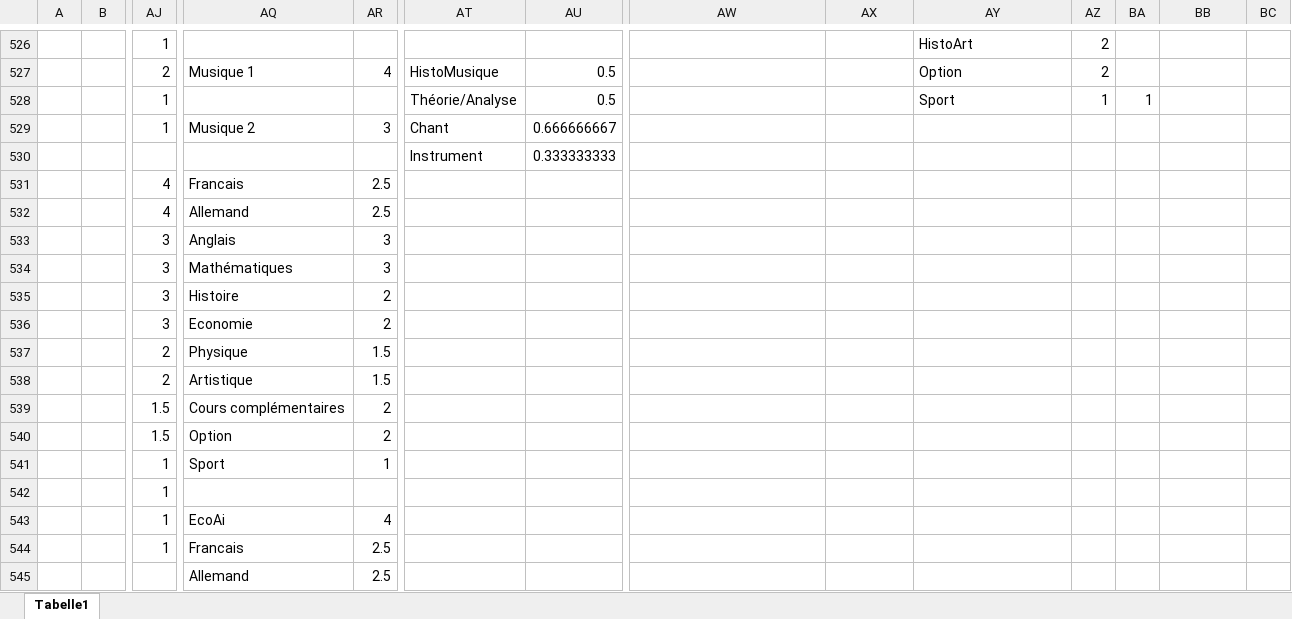
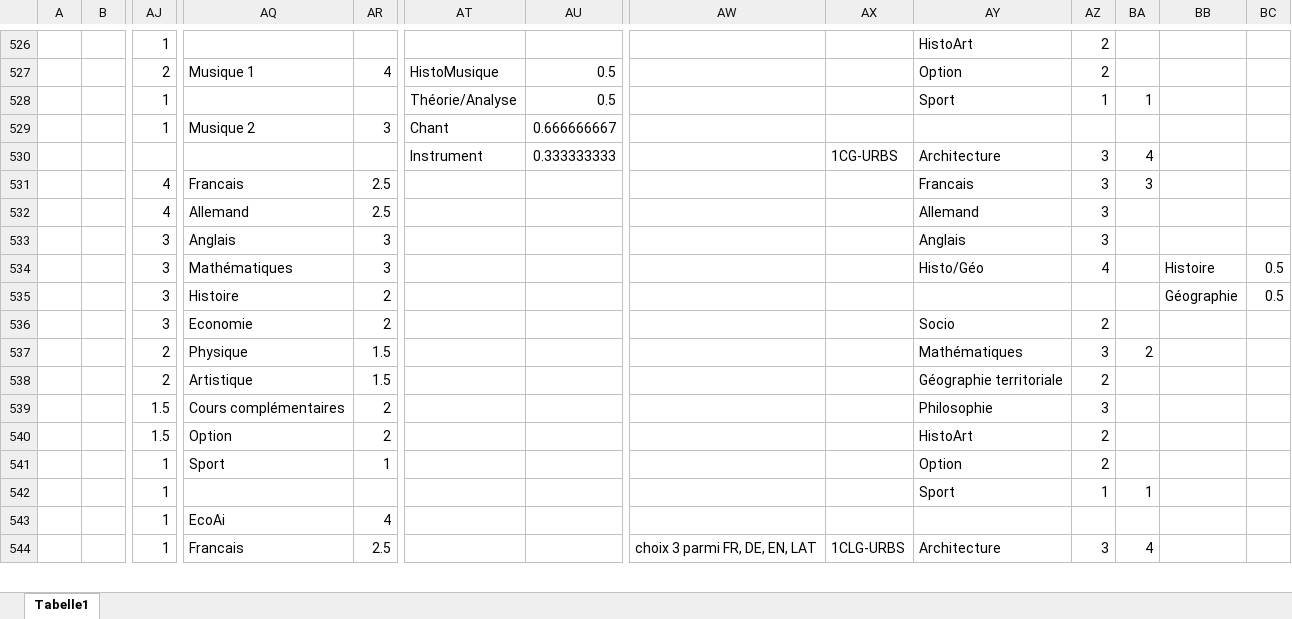
Before and after one commit to Felix3qH4/Luxembourgish_Lycee_Classes, an Excel workbook: Classique_Classes.xlsx, sheet Tabelle1, drawn as a sheet; only a part is shown, gaps mark what is left out; values as stored, in another font and other column widths than the file's, no cell formats; removed rows and columns are numbered as before the commit, all else as after; rows hold the shown columns only; the diff covers the shown part only; the diff names each change by its address in the sheet, - before the commit and + after, or states it on an @@ line.

```diff
--- a/Classique_Classes.xlsx (sheet Tabelle1)
+++ b/Classique_Classes.xlsx (sheet Tabelle1)
-row 530:  |  |  |  |  | Instrument | 0.333333333
+row 530:  |  |  |  |  | Instrument | 0.333333333 |  | 1CG-URBS | Architecture | 3 | 4
-AY531: (empty)
+AY531: Francais
-AZ531:AZ533: (empty)
+AZ531:AZ533: 3
-BA531: (empty)
+BA531: 3
-AY532: (empty)
+AY532: Allemand
-AY533: (empty)
+AY533: Anglais
-AY534: (empty)
+AY534: Histo/Géo
-AZ534: (empty)
+AZ534: 4
-BB534: (empty)
+BB534: Histoire
-BC534:BC535: (empty)
+BC534:BC535: 0.5
-BB535: (empty)
+BB535: Géographie
-AY536: (empty)
+AY536: Socio
-AZ536: (empty)
+AZ536: 2
-AY537: (empty)
+AY537: Mathématiques
-AZ537: (empty)
+AZ537: 3
-BA537: (empty)
+BA537: 2
-AY538: (empty)
+AY538: Géographie territoriale
-AZ538: (empty)
+AZ538: 2
-AY539: (empty)
+AY539: Philosophie
-AZ539: (empty)
+AZ539: 3
-AY540: (empty)
+AY540: HistoArt
-AZ540:AZ541: (empty)
+AZ540:AZ541: 2
-AY541: (empty)
+AY541: Option
-row 542:  |  | 1
+row 542:  |  | 1 |  |  |  |  |  |  | Sport | 1 | 1
-AW544: (empty)
+AW544: choix 3 parmi FR, DE, EN, LAT
-AX544: (empty)
+AX544: 1CLG-URBS
-AY544: (empty)
+AY544: Architecture
-AZ544: (empty)
+AZ544: 3
-BA544: (empty)
+BA544: 4
-row 545:  |  |  | Allemand | 2.5
```
Also changed, not shown: 85 added rows, 26 removed rows, 23 moved rows and 106 edited cells elsewhere in this sheet, cell formats, Lesson_Names.xlsx.
